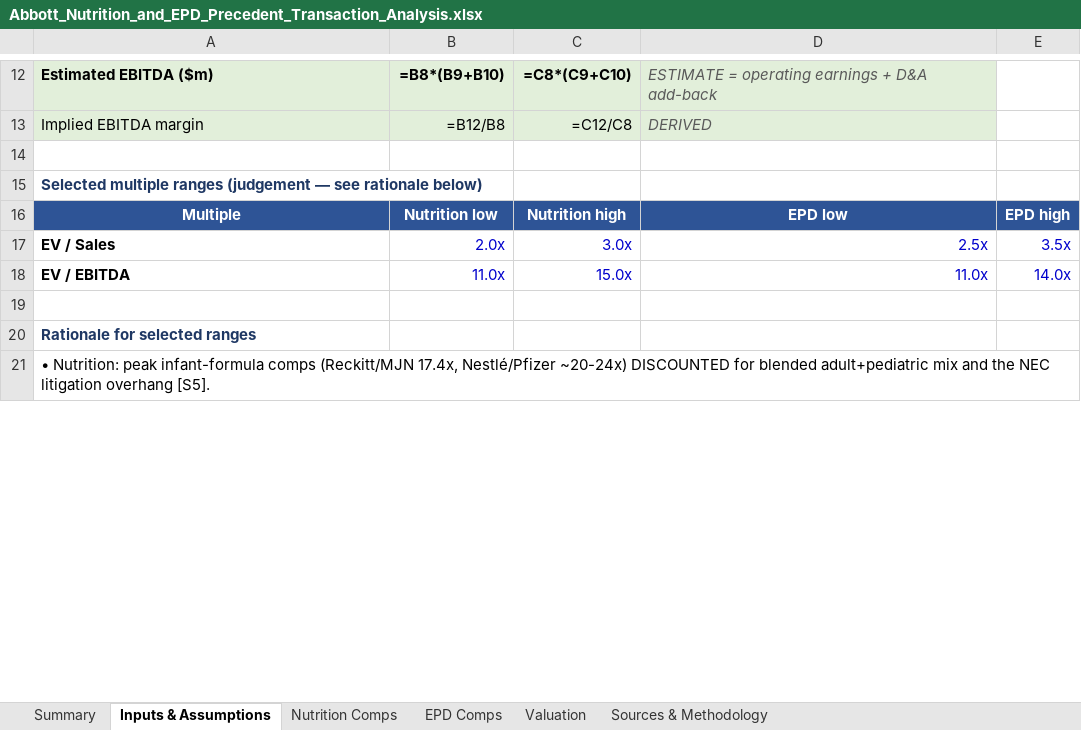
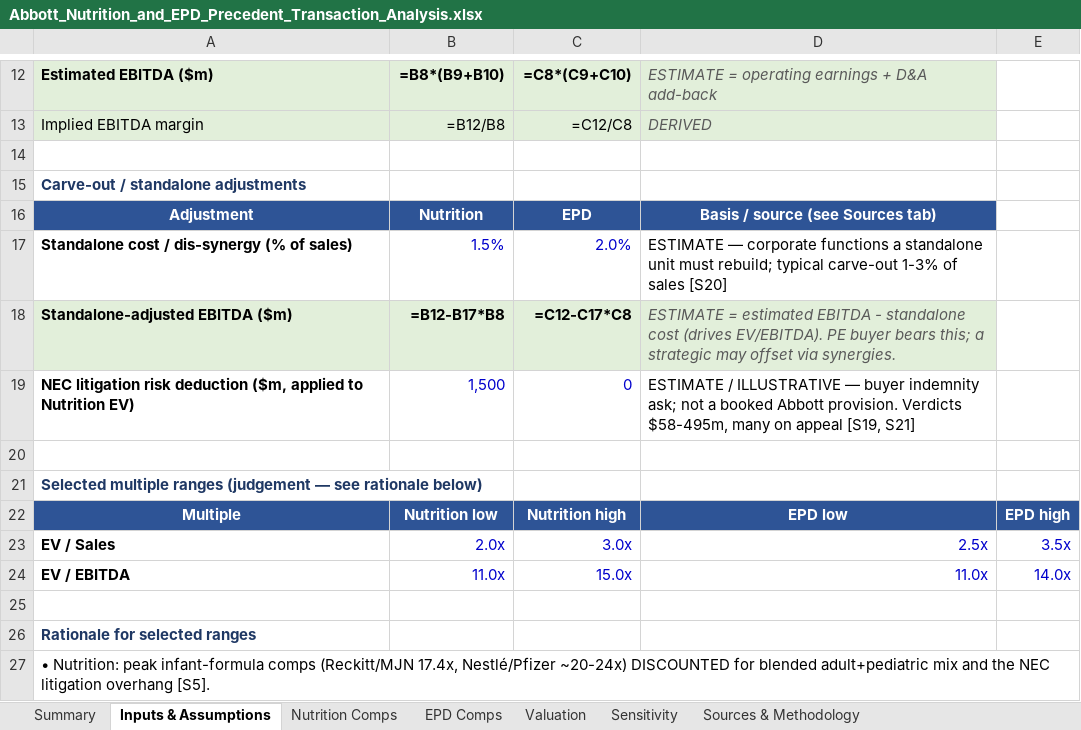
Before and after one commit to knutnyman/knutnyman, an Excel workbook: abbott-precedent-transaction-analysis/Abbott_Nutrition_and_EPD_Precedent_Transaction_Analysis.xlsx, sheet Inputs & Assumptions, drawn as a sheet; only a part is shown, gaps mark what is left out; values as stored, in another font and other column widths than the file's, no borders; formulas without a stored value are shown as written; the diff names each change by its address in the sheet, - before the commit and + after, or states it on an @@ line.

```diff
--- a/abbott-precedent-transaction-analysis/Abbott_Nutrition_and_EPD_Precedent_Transaction_Analysis.xlsx (sheet Inputs & Assumptions)
+++ b/abbott-precedent-transaction-analysis/Abbott_Nutrition_and_EPD_Precedent_Transaction_Analysis.xlsx (sheet Inputs & Assumptions)
+sheet tab: Sensitivity
+row 15: Carve-out / standalone adjustments
+row 16: Adjustment | Nutrition | EPD | Basis / source (see Sources tab)
+row 17: Standalone cost / dis-synergy (% of sales) | 1.5% | 2.0% | ESTIMATE — corporate functions a standalone unit must rebuild; typical carve-out 1-3% of sales [S20]
+row 18: Standalone-adjusted EBITDA ($m) | =B12-B17*B8 | =C12-C17*C8 | ESTIMATE = estimated EBITDA - standalone cost (drives EV/EBITDA). PE buyer bears this; a strategic may offset via synergies.
+row 19: NEC litigation risk deduction ($m, applied to Nutrition EV) | 1,500 | 0 | ESTIMATE / ILLUSTRATIVE — buyer indemnity ask; not a booked Abbott provision. Verdicts $58-495m, many on appeal [S19, S21]
+row 20: (empty)
```
Also changed, not shown: sheet Valuation, sheet Summary, sheet Sources & Methodology, 2 other files.
